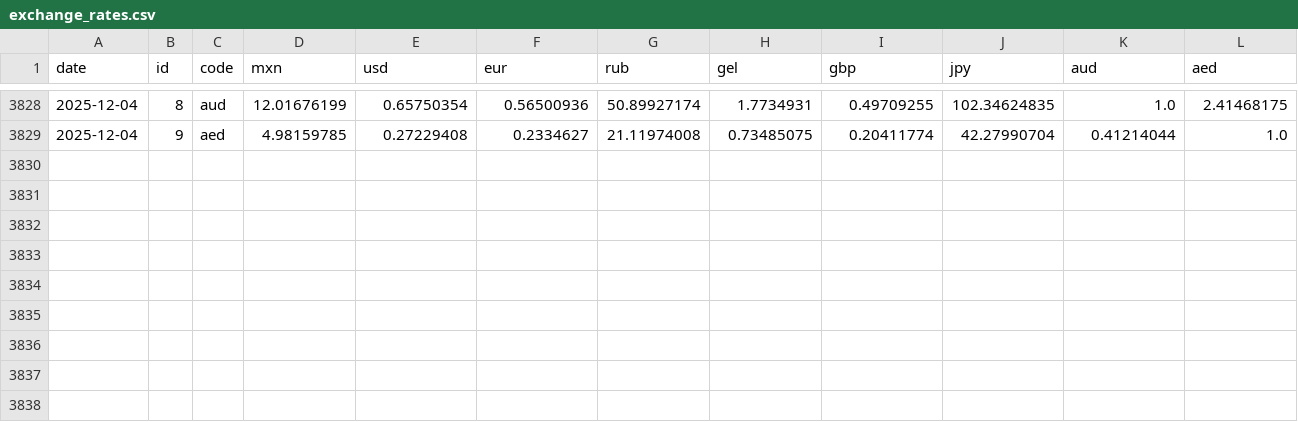
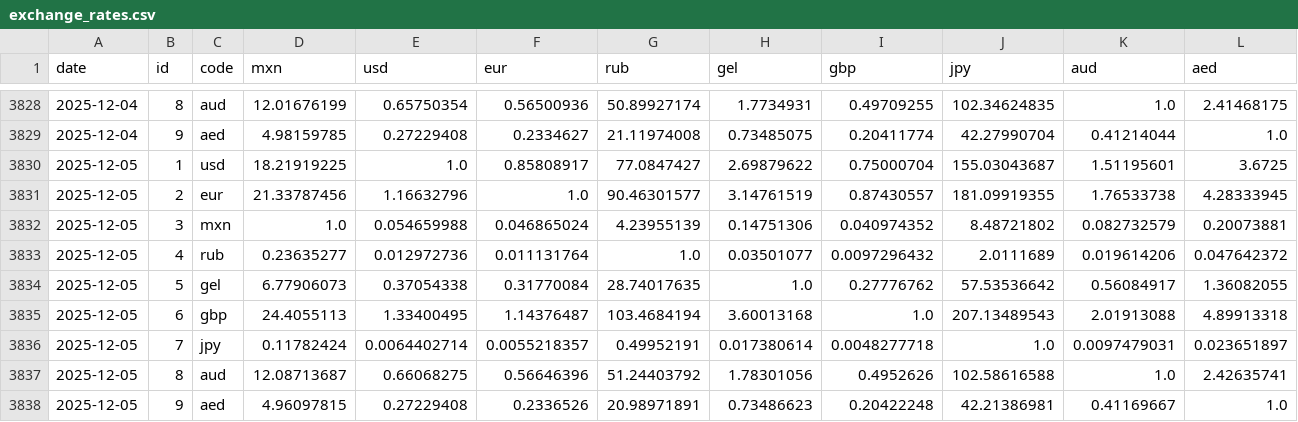
Before and after one commit to estebanvillasana/exchange-rates-tracker, a CSV file: exchange_rates.csv, drawn as a sheet; only a part is shown, gaps mark what is left out; the diff names each change by its address in the sheet, - before the commit and + after, or states it on an @@ line.

```diff
--- a/exchange_rates.csv
+++ b/exchange_rates.csv
+row 3830: 2025-12-05 | 1 | usd | 18.21919225 | 1.0 | 0.85808917 | 77.0847427 | 2.69879622 | 0.75000704 | 155.03043687 | 1.51195601 | 3.6725
+row 3831: 2025-12-05 | 2 | eur | 21.33787456 | 1.16632796 | 1.0 | 90.46301577 | 3.14761519 | 0.87430557 | 181.09919355 | 1.76533738 | 4.28333945
+row 3832: 2025-12-05 | 3 | mxn | 1.0 | 0.054659988 | 0.046865024 | 4.23955139 | 0.14751306 | 0.040974352 | 8.48721802 | 0.082732579 | 0.20073881
+row 3833: 2025-12-05 | 4 | rub | 0.23635277 | 0.012972736 | 0.011131764 | 1.0 | 0.03501077 | 0.0097296432 | 2.0111689 | 0.019614206 | 0.047642372
+row 3834: 2025-12-05 | 5 | gel | 6.77906073 | 0.37054338 | 0.31770084 | 28.74017635 | 1.0 | 0.27776762 | 57.53536642 | 0.56084917 | 1.36082055
+row 3835: 2025-12-05 | 6 | gbp | 24.4055113 | 1.33400495 | 1.14376487 | 103.4684194 | 3.60013168 | 1.0 | 207.13489543 | 2.01913088 | 4.89913318
+row 3836: 2025-12-05 | 7 | jpy | 0.11782424 | 0.0064402714 | 0.0055218357 | 0.49952191 | 0.017380614 | 0.0048277718 | 1.0 | 0.0097479031 | 0.023651897
+row 3837: 2025-12-05 | 8 | aud | 12.08713687 | 0.66068275 | 0.56646396 | 51.24403792 | 1.78301056 | 0.4952626 | 102.58616588 | 1.0 | 2.42635741
+row 3838: 2025-12-05 | 9 | aed | 4.96097815 | 0.27229408 | 0.2336526 | 20.98971891 | 0.73486623 | 0.20422248 | 42.21386981 | 0.41169667 | 1.0
```
